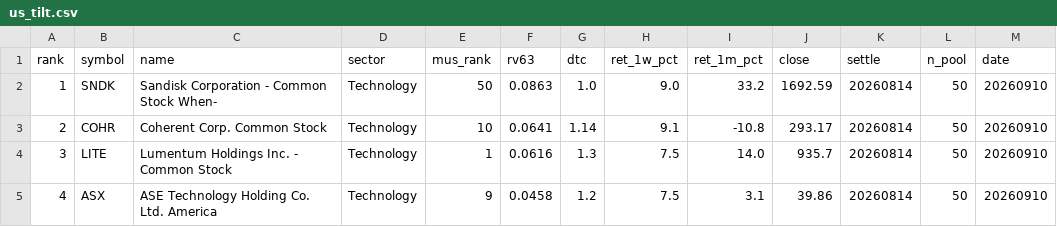
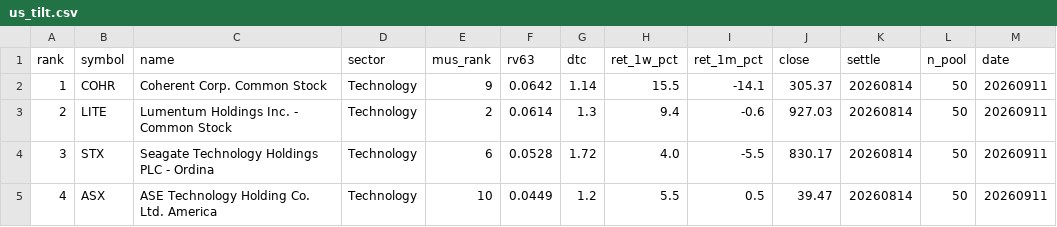
Before and after one commit to sj951027/us-screener, a CSV file: docs/data/us_tilt.csv, drawn as a sheet; only a part is shown; the diff covers the shown part only.

```diff
--- a/docs/data/us_tilt.csv
+++ b/docs/data/us_tilt.csv
@@ -1,5 +1,5 @@
 rank,symbol,name,sector,mus_rank,rv63,dtc,ret_1w_pct,ret_1m_pct,close,settle,n_pool,date
-1,SNDK,Sandisk Corporation - Common Stock When-,Technology,50,0.0863,1.0,9.0,33.2,1692.59,20260814,50,20260910
-2,COHR,Coherent Corp. Common Stock,Technology,10,0.0641,1.14,9.1,-10.8,293.17,20260814,50,20260910
-3,LITE,Lumentum Holdings Inc. - Common Stock,Technology,1,0.0616,1.3,7.5,14.0,935.7,20260814,50,20260910
-4,ASX,ASE Technology Holding Co.  Ltd. America,Technology,9,0.0458,1.2,7.5,3.1,39.86,20260814,50,20260910
+1,COHR,Coherent Corp. Common Stock,Technology,9,0.0642,1.14,15.5,-14.1,305.37,20260814,50,20260911
+2,LITE,Lumentum Holdings Inc. - Common Stock,Technology,2,0.0614,1.3,9.4,-0.6,927.03,20260814,50,20260911
+3,STX,Seagate Technology Holdings PLC - Ordina,Technology,6,0.0528,1.72,4.0,-5.5,830.17,20260814,50,20260911
+4,ASX,ASE Technology Holding Co.  Ltd. America,Technology,10,0.0449,1.2,5.5,0.5,39.47,20260814,50,20260911
```
Also changed, not shown: 56 edited cells elsewhere in this file, docs/data/us_latest.csv.
